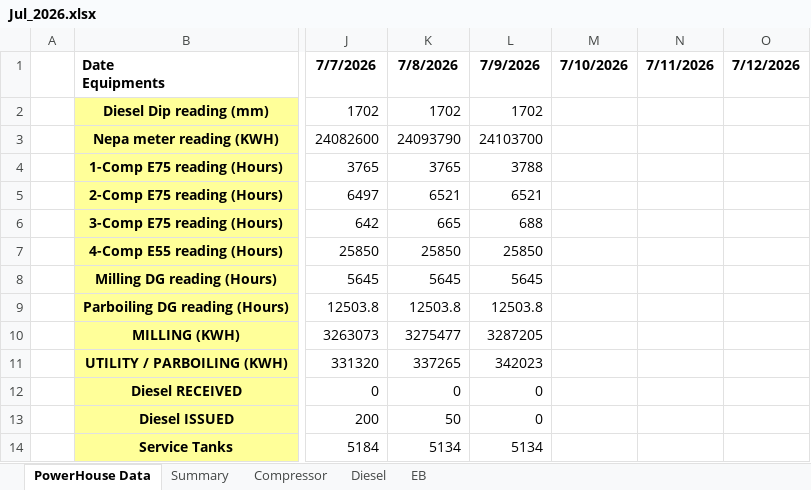
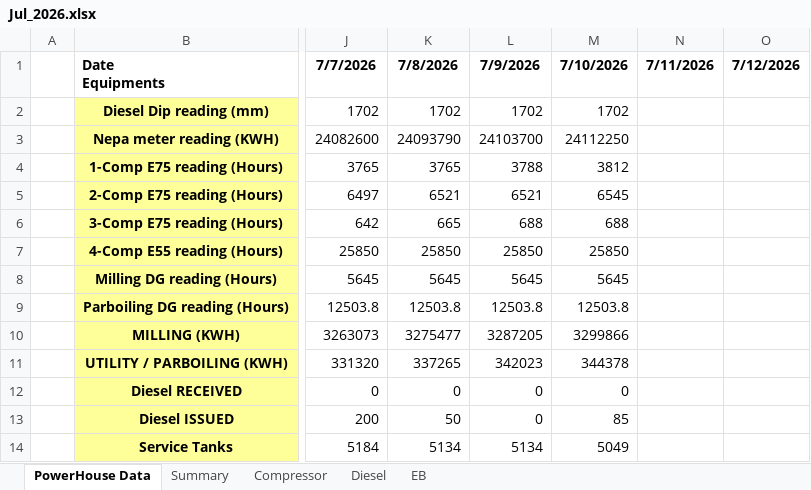
Before and after one commit to punithbtv-pixel/mis, an Excel workbook: data/Jul_2026.xlsx, sheet PowerHouse Data, drawn as a sheet; only a part is shown, gaps mark what is left out; values as stored, in another font and other column widths than the file's, no borders; the diff names each change by its address in the sheet, - before the commit and + after, or states it on an @@ line.

```diff
--- a/data/Jul_2026.xlsx (sheet PowerHouse Data)
+++ b/data/Jul_2026.xlsx (sheet PowerHouse Data)
-M2: (empty)
+M2: 1702
-M3: (empty)
+M3: 24112250
-M4: (empty)
+M4: 3812
-M5: (empty)
+M5: 6545
-M6: (empty)
+M6: 688
-M7: (empty)
+M7: 25850
-M8: (empty)
+M8: 5645
-M9: (empty)
+M9: 12503.8
-M10: (empty)
+M10: 3299866
-M11: (empty)
+M11: 344378
-M12: (empty)
+M12: 0
-M13: (empty)
+M13: 85
-M14: (empty)
+M14: 5049
```
Also changed, not shown: sheet Summary, sheet Compressor, sheet Diesel, sheet EB, formulas that keep their value, hidden cells, 2 other files.
